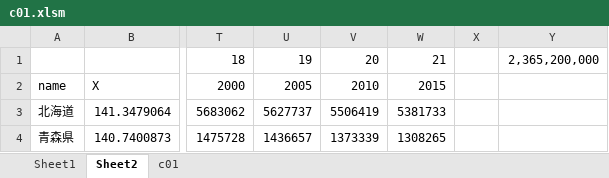
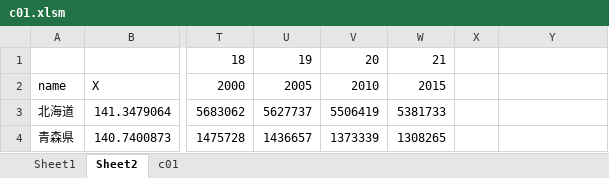
Before and after one commit to nbayashi/cesium, an Excel workbook: pref/c01.xlsm, sheet Sheet2, drawn as a sheet; only a part is shown, gaps mark what is left out; values as stored, in another font and other column widths than the file's, no borders; the diff names each change by its address in the sheet, - before the commit and + after, or states it on an @@ line.

```diff
--- a/pref/c01.xlsm (sheet Sheet2)
+++ b/pref/c01.xlsm (sheet Sheet2)
-Y1: 2,365,200,000
+Y1: (empty)
```
Also changed, not shown: 2 other files.
